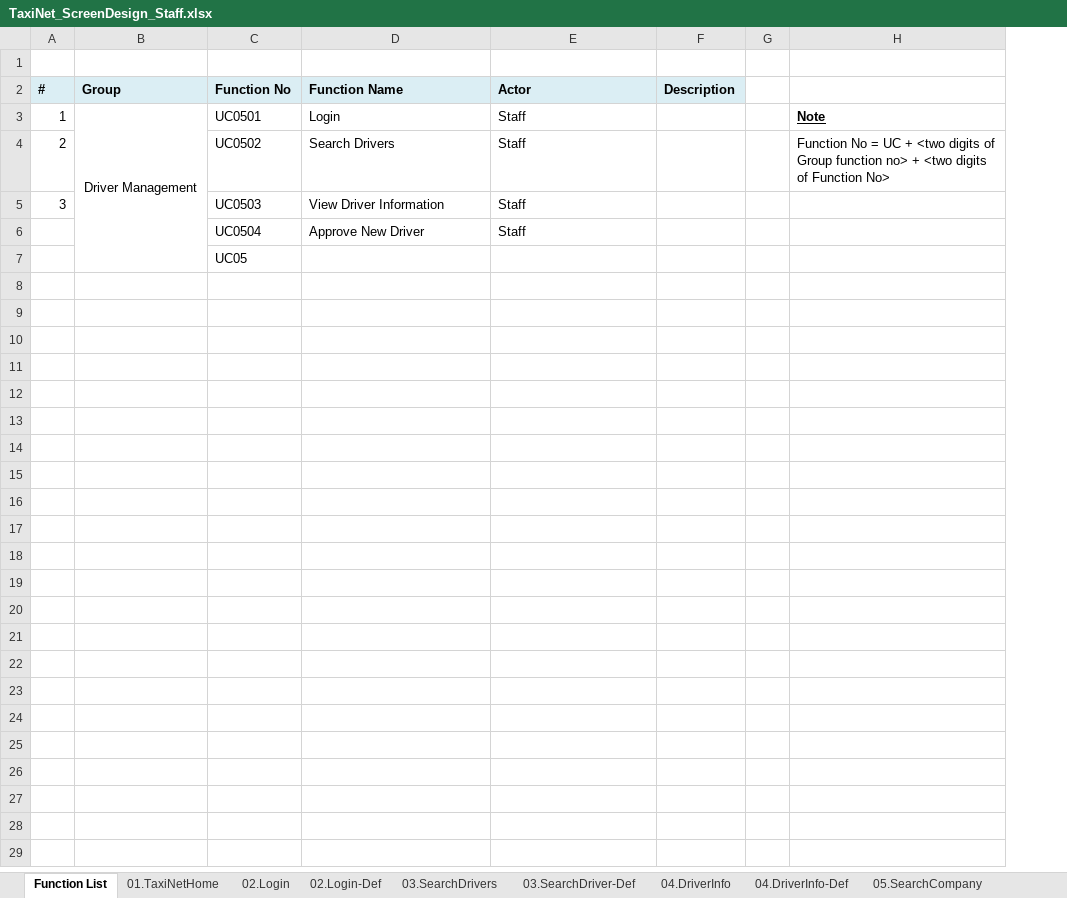
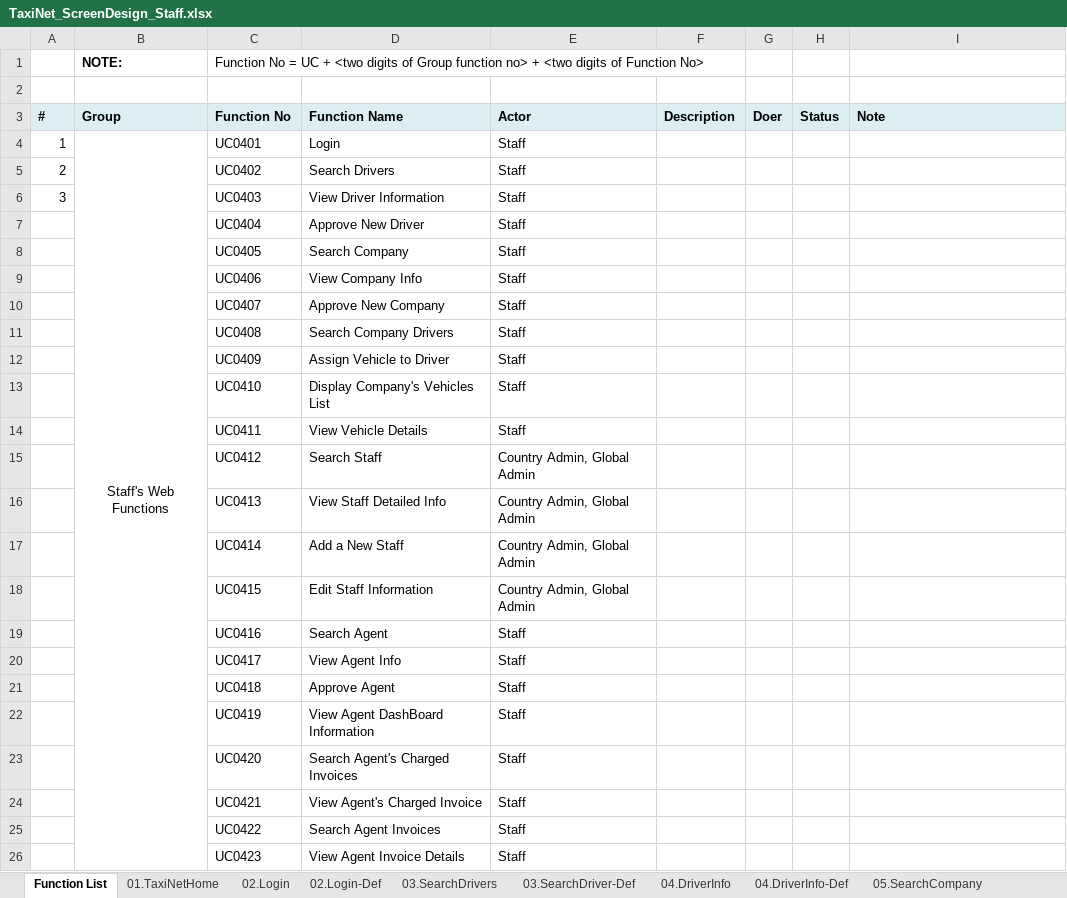
Before and after one commit to sangnvus/tns-project, an Excel workbook: WIP/Documents/Requirements/Mockup/Web/TaxiNet_ScreenDesign_Staff.xlsx, sheet Function List, drawn as a sheet; values as stored, in another font and other column widths than the file's, no borders; removed rows and columns are numbered as before the commit, all else as after; the diff names each change by its address in the sheet, - before the commit and + after, or states it on an @@ line.

```diff
--- a/WIP/Documents/Requirements/Mockup/Web/TaxiNet_ScreenDesign_Staff.xlsx (sheet Function List)
+++ b/WIP/Documents/Requirements/Mockup/Web/TaxiNet_ScreenDesign_Staff.xlsx (sheet Function List)
-column C, rows 2-7: Function No | UC0501 | UC0502 | UC0503 | UC0504 | UC05
+column C, rows 3-8: Function No | UC0401 | UC0402 | UC0403 | UC0404 | UC0405
-column G, empty
+column G, row 3: Doer
+column H, row 3: Status
+row 1:  | NOTE: | Function No = UC + <two digits of Group function no> + <two digits of Function No>
-I3: (empty)
+I3: Note
-I3 fill: none
+I3 fill: #DBEEF4
-B4: Driver Management
+B4: Staff's Web Functions
-I4: Note
+I4: (empty)
-I5: Function No = UC + <two digits of Group function no> + <two digits of Function No>
+I5: (empty)
-D8: (empty)
+D8: Search Company
-E8: (empty)
+E8: Staff
+row 9:  |  | UC0406 | View Company Info | Staff
+row 10:  |  | UC0407 | Approve New Company | Staff
+row 11:  |  | UC0408 | Search Company Drivers | Staff
+row 12:  |  | UC0409 | Assign Vehicle to Driver | Staff
+row 13:  |  | UC0410 | Display Company's Vehicles List | Staff
+row 14:  |  | UC0411 | View Vehicle Details | Staff
+row 15:  |  | UC0412 | Search Staff | Country Admin, Global Admin
+row 16:  |  | UC0413 | View Staff Detailed Info | Country Admin, Global Admin
+row 17:  |  | UC0414 | Add a New Staff | Country Admin, Global Admin
+row 18:  |  | UC0415 | Edit Staff Information | Country Admin, Global Admin
+row 19:  |  | UC0416 | Search Agent | Staff
+row 20:  |  | UC0417 | View Agent Info | Staff
+row 21:  |  | UC0418 | Approve Agent | Staff
+row 22:  |  | UC0419 | View Agent DashBoard Information | Staff
+row 23:  |  | UC0420 | Search Agent's Charged Invoices | Staff
+row 24:  |  | UC0421 | View Agent's Charged Invoice | Staff
+row 25:  |  | UC0422 | Search Agent Invoices | Staff
+row 26:  |  | UC0423 | View Agent Invoice Details | Staff
```
Also changed, not shown: sheet 08.CompanyVehicles.
